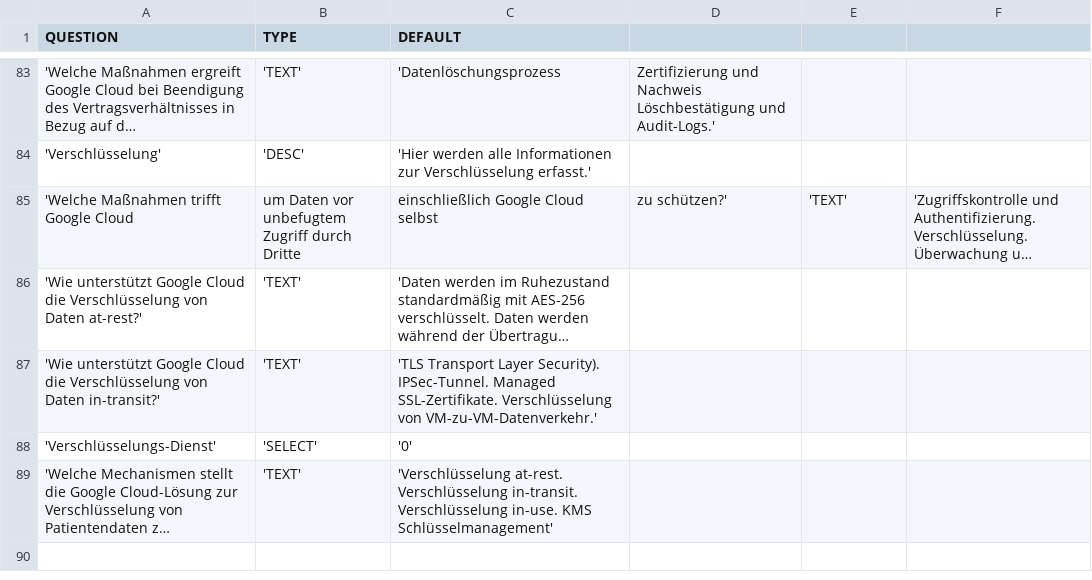
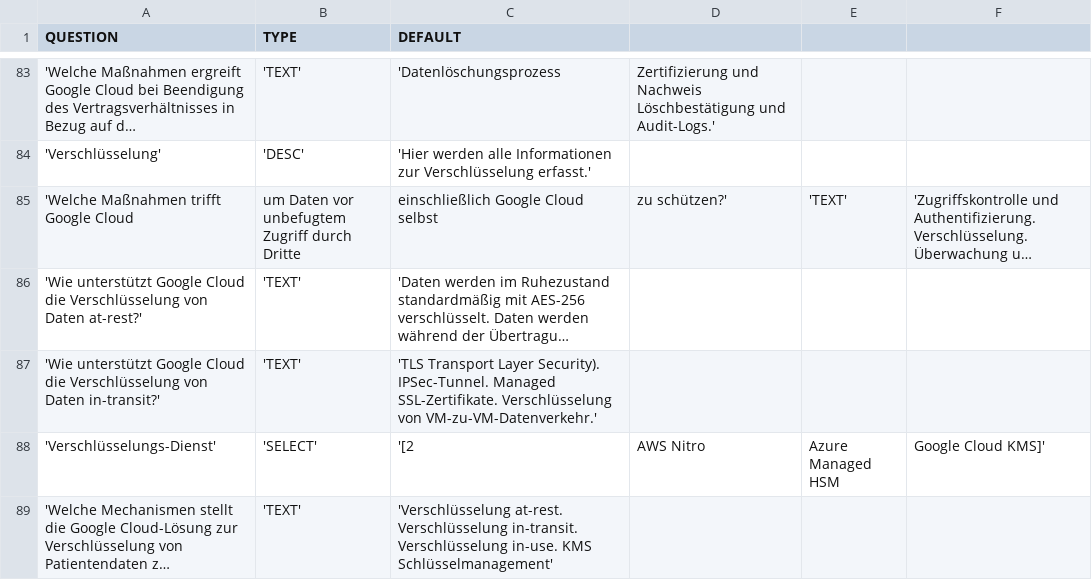
Before and after one commit to SeriousBenEntertainment/Template_Generator, a CSV file: db/options.csv (was db/questions.csv), drawn as a sheet; only a part is shown, gaps mark what is left out; long unchanged cells end in …; the diff names each change by its address in the sheet, - before the commit and + after, or states it on an @@ line.

```diff
--- a/db/questions.csv
+++ b/db/options.csv
-C88 (DEFAULT): '0'
+C88 (DEFAULT): '[2
-D88: (empty)
+D88: AWS Nitro
-E88: (empty)
+E88: Azure Managed HSM
-F88: (empty)
+F88: Google Cloud KMS]'
```
Also changed, not shown: 3 other files.
